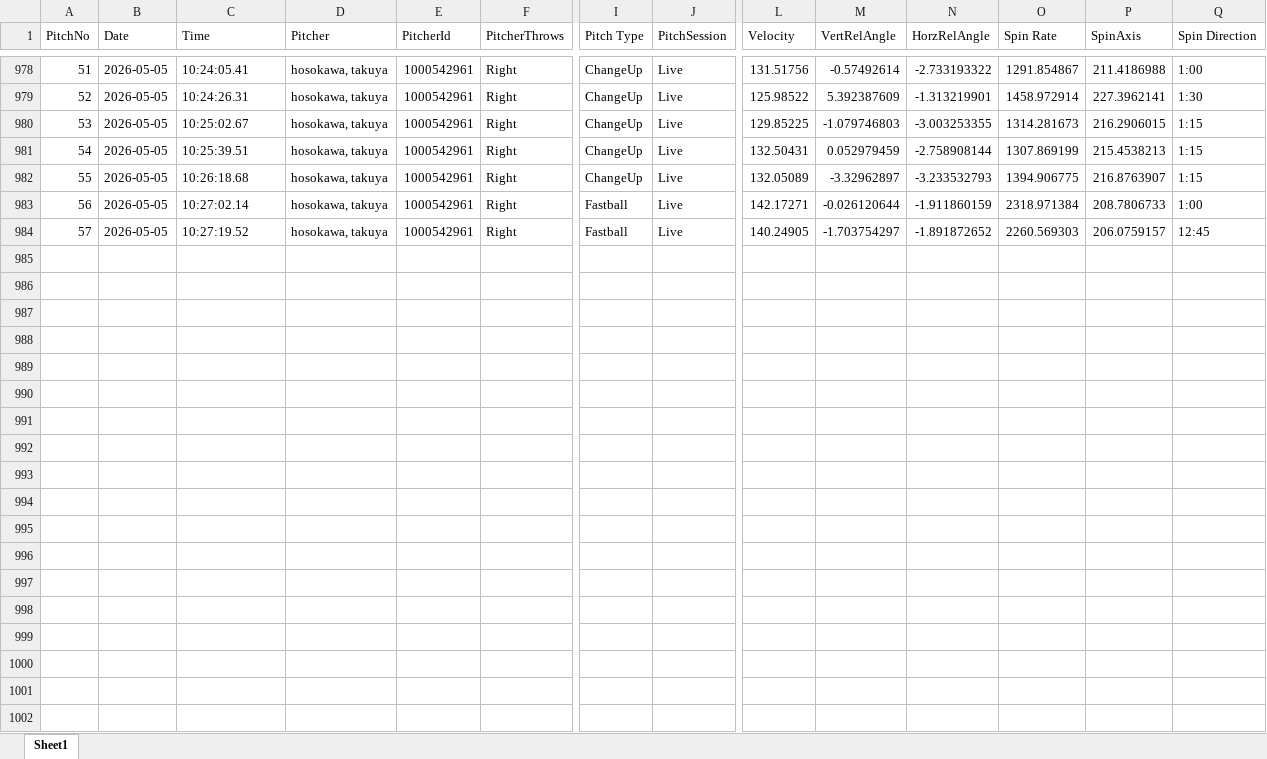
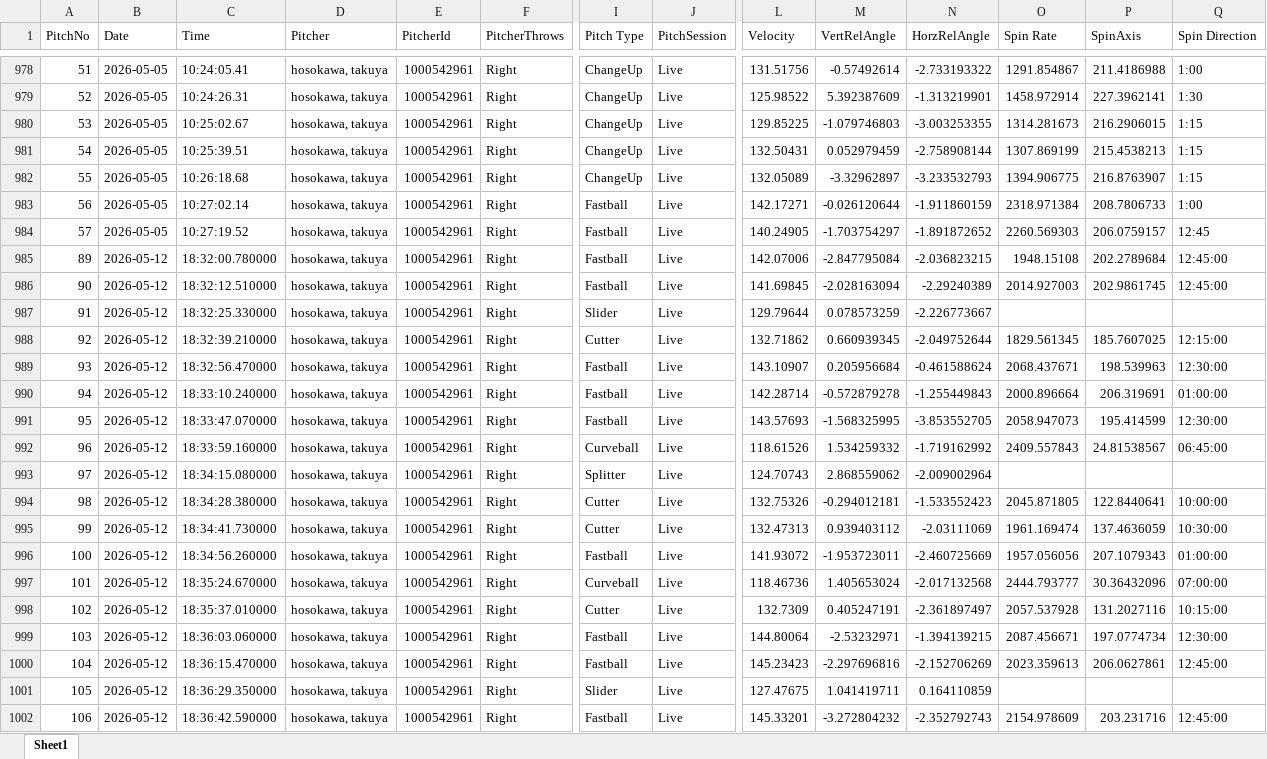
Before and after one commit to sakanatama-hub/Pitching-feedback, an Excel workbook: data/pitch_data.xlsx, sheet Sheet1, drawn as a sheet; only a part is shown, gaps mark what is left out; values as stored, in another font and other column widths than the file's, no borders; rows hold the shown columns only; the diff covers the shown part only; the diff names each change by its address in the sheet, - before the commit and + after, or states it on an @@ line.

Commit message:
Update pitch data (Attempt 1)

```diff
--- a/data/pitch_data.xlsx (sheet Sheet1)
+++ b/data/pitch_data.xlsx (sheet Sheet1)
+row 985: 89 | 2026-05-12 | 18:32:00.780000 | hosokawa, takuya | 1000542961 | Right | Fastball | Live | 142.07006 | -2.847795084 | -2.036823215 | 1948.15108 | 202.2789684 | 12:45:00
+row 986: 90 | 2026-05-12 | 18:32:12.510000 | hosokawa, takuya | 1000542961 | Right | Fastball | Live | 141.69845 | -2.028163094 | -2.29240389 | 2014.927003 | 202.9861745 | 12:45:00
+row 987: 91 | 2026-05-12 | 18:32:25.330000 | hosokawa, takuya | 1000542961 | Right | Slider | Live | 129.79644 | 0.078573259 | -2.226773667
+row 988: 92 | 2026-05-12 | 18:32:39.210000 | hosokawa, takuya | 1000542961 | Right | Cutter | Live | 132.71862 | 0.660939345 | -2.049752644 | 1829.561345 | 185.7607025 | 12:15:00
+row 989: 93 | 2026-05-12 | 18:32:56.470000 | hosokawa, takuya | 1000542961 | Right | Fastball | Live | 143.10907 | 0.205956684 | -0.461588624 | 2068.437671 | 198.539963 | 12:30:00
+row 990: 94 | 2026-05-12 | 18:33:10.240000 | hosokawa, takuya | 1000542961 | Right | Fastball | Live | 142.28714 | -0.572879278 | -1.255449843 | 2000.896664 | 206.319691 | 01:00:00
+row 991: 95 | 2026-05-12 | 18:33:47.070000 | hosokawa, takuya | 1000542961 | Right | Fastball | Live | 143.57693 | -1.568325995 | -3.853552705 | 2058.947073 | 195.414599 | 12:30:00
+row 992: 96 | 2026-05-12 | 18:33:59.160000 | hosokawa, takuya | 1000542961 | Right | Curveball | Live | 118.61526 | 1.534259332 | -1.719162992 | 2409.557843 | 24.81538567 | 06:45:00
+row 993: 97 | 2026-05-12 | 18:34:15.080000 | hosokawa, takuya | 1000542961 | Right | Splitter | Live | 124.70743 | 2.868559062 | -2.009002964
+row 994: 98 | 2026-05-12 | 18:34:28.380000 | hosokawa, takuya | 1000542961 | Right | Cutter | Live | 132.75326 | -0.294012181 | -1.533552423 | 2045.871805 | 122.8440641 | 10:00:00
+row 995: 99 | 2026-05-12 | 18:34:41.730000 | hosokawa, takuya | 1000542961 | Right | Cutter | Live | 132.47313 | 0.939403112 | -2.03111069 | 1961.169474 | 137.4636059 | 10:30:00
+row 996: 100 | 2026-05-12 | 18:34:56.260000 | hosokawa, takuya | 1000542961 | Right | Fastball | Live | 141.93072 | -1.953723011 | -2.460725669 | 1957.056056 | 207.1079343 | 01:00:00
+row 997: 101 | 2026-05-12 | 18:35:24.670000 | hosokawa, takuya | 1000542961 | Right | Curveball | Live | 118.46736 | 1.405653024 | -2.017132568 | 2444.793777 | 30.36432096 | 07:00:00
+row 998: 102 | 2026-05-12 | 18:35:37.010000 | hosokawa, takuya | 1000542961 | Right | Cutter | Live | 132.7309 | 0.405247191 | -2.361897497 | 2057.537928 | 131.2027116 | 10:15:00
+row 999: 103 | 2026-05-12 | 18:36:03.060000 | hosokawa, takuya | 1000542961 | Right | Fastball | Live | 144.80064 | -2.53232971 | -1.394139215 | 2087.456671 | 197.0774734 | 12:30:00
+row 1000: 104 | 2026-05-12 | 18:36:15.470000 | hosokawa, takuya | 1000542961 | Right | Fastball | Live | 145.23423 | -2.297696816 | -2.152706269 | 2023.359613 | 206.0627861 | 12:45:00
+row 1001: 105 | 2026-05-12 | 18:36:29.350000 | hosokawa, takuya | 1000542961 | Right | Slider | Live | 127.47675 | 1.041419711 | 0.164110859
+row 1002: 106 | 2026-05-12 | 18:36:42.590000 | hosokawa, takuya | 1000542961 | Right | Fastball | Live | 145.33201 | -3.272804232 | -2.352792743 | 2154.978609 | 203.231716 | 12:45:00
```
Also changed, not shown: 16 added rows elsewhere in this sheet.
